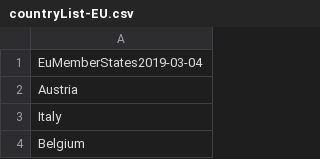
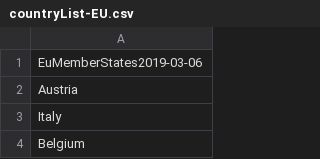
Before and after one commit to OxfordEconomics/CountryLists, a CSV file: countryList-EU.csv, drawn as a sheet; only a part is shown.

```diff
--- a/countryList-EU.csv
+++ b/countryList-EU.csv
@@ -1,2 +1,2 @@
-EuMemberStates2019-03-04
+EuMemberStates2019-03-06
 Austria
```
Also changed, not shown: countryList-OECD.csv, countryList-Schengen.csv, 3 other files.
